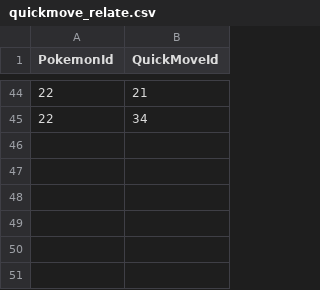
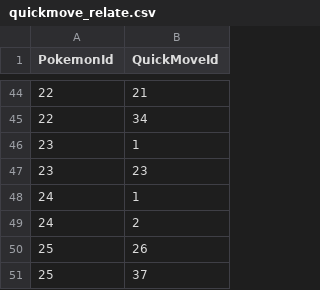
Before and after one commit to waiting7777/pokemon, a CSV file: quickmove_relate.csv, drawn as a sheet; only a part is shown, gaps mark what is left out; the diff names each change by its address in the sheet, - before the commit and + after, or states it on an @@ line.

```diff
--- a/quickmove_relate.csv
+++ b/quickmove_relate.csv
+row 46: 23 | 1
+row 47: 23 | 23
+row 48: 24 | 1
+row 49: 24 | 2
+row 50: 25 | 26
+row 51: 25 | 37
```
Also changed, not shown: chargemove_relate.csv, pokemon.csv.
